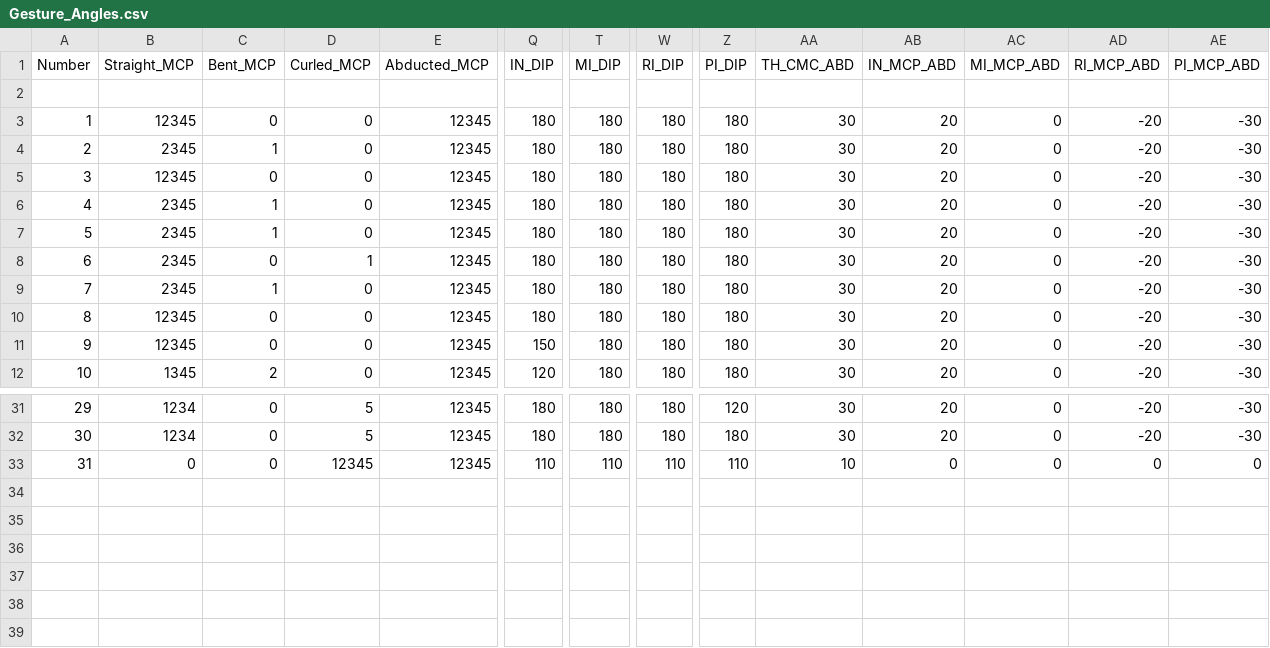
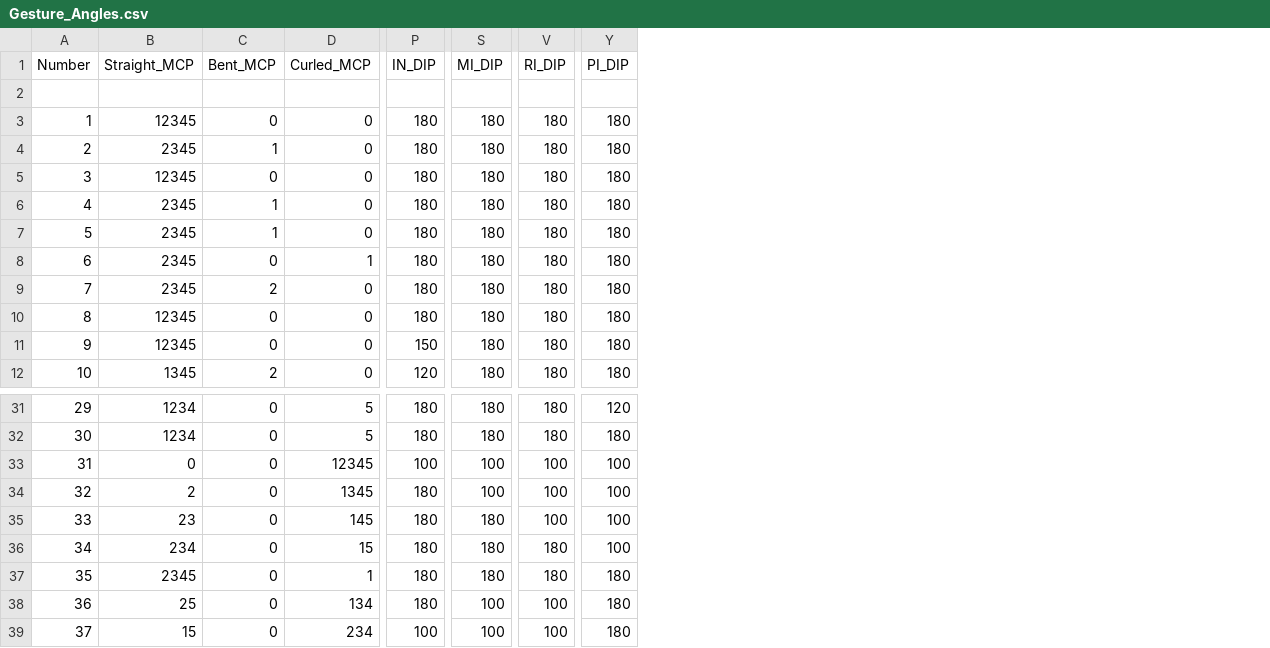
Before and after one commit to smokyfishy/THETA, a CSV file: Gesture_Angles.csv, drawn as a sheet; only a part is shown, gaps mark what is left out; removed rows and columns are numbered as before the commit, all else as after; rows hold the shown columns only; the diff names each change by its address in the sheet, - before the commit and + after, or states it on an @@ line.

Commit message:
added 6 gestures for numbers

```diff
--- a/Gesture_Angles.csv
+++ b/Gesture_Angles.csv
-column E (Abducted_MCP), rows 3-12: all 12345; rows 31-33: all 12345
-column AA (TH_CMC_ABD), rows 3-12: all 30; rows 31-33: 30 | 30 | 10
-column AB (IN_MCP_ABD), rows 3-12: all 20; rows 31-33: 20 | 20 | 0
-column AC (MI_MCP_ABD), rows 3-12: all 0; rows 31-33: all 0
-column AD (RI_MCP_ABD), rows 3-12: all -20; rows 31-33: -20 | -20 | 0
-column AE (PI_MCP_ABD), rows 3-12: all -30; rows 31-33: -30 | -30 | 0
-C9 (Bent_MCP): 1
+C9 (Bent_MCP): 2
-P33 (IN_DIP): 110
+P33 (IN_DIP): 100
-S33 (MI_DIP): 110
+S33 (MI_DIP): 100
-V33 (RI_DIP): 110
+V33 (RI_DIP): 100
-Y33 (PI_DIP): 110
+Y33 (PI_DIP): 100
+row 34: 32 | 2 | 0 | 1345 | 180 | 100 | 100 | 100
+row 35: 33 | 23 | 0 | 145 | 180 | 180 | 100 | 100
+row 36: 34 | 234 | 0 | 15 | 180 | 180 | 180 | 100
+row 37: 35 | 2345 | 0 | 1 | 180 | 180 | 180 | 180
+row 38: 36 | 25 | 0 | 134 | 180 | 100 | 100 | 180
+row 39: 37 | 15 | 0 | 234 | 100 | 100 | 100 | 180
```
